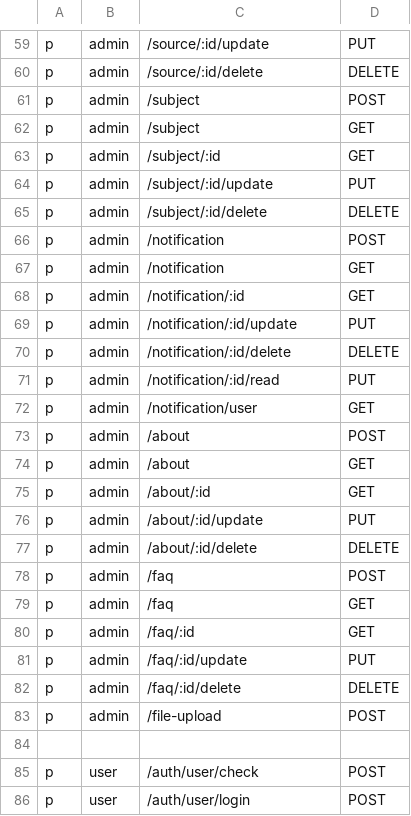
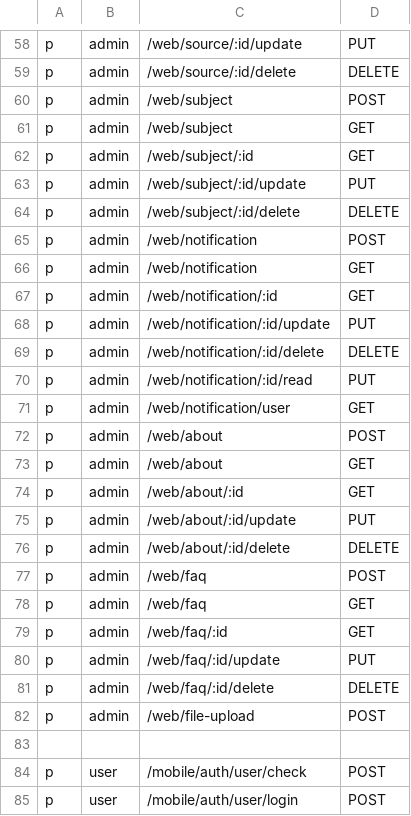
Before and after one commit to axadjonovsardorbek/imed_backend, a CSV file: api/casbin/policy.csv, drawn as a sheet; only a part is shown, gaps mark what is left out; addresses are those after the commit; the diff covers the shown part only; the diff names each change by its address in the sheet, - before the commit and + after, or states it on an @@ line.

Commit message:
fixed apis for mobile and web

```diff
--- a/api/casbin/policy.csv
+++ b/api/casbin/policy.csv
-C58: /source/:id/update
+C58: /web/source/:id/update
-C59: /source/:id/delete
+C59: /web/source/:id/delete
-C60:C61: /subject
+C60:C61: /web/subject
-C62: /subject/:id
+C62: /web/subject/:id
-C63: /subject/:id/update
+C63: /web/subject/:id/update
-C64: /subject/:id/delete
+C64: /web/subject/:id/delete
-C65:C66: /notification
+C65:C66: /web/notification
-C67: /notification/:id
+C67: /web/notification/:id
-C68: /notification/:id/update
+C68: /web/notification/:id/update
-C69: /notification/:id/delete
+C69: /web/notification/:id/delete
-C70: /notification/:id/read
+C70: /web/notification/:id/read
-C71: /notification/user
+C71: /web/notification/user
-C72:C73: /about
+C72:C73: /web/about
-C74: /about/:id
+C74: /web/about/:id
-C75: /about/:id/update
+C75: /web/about/:id/update
-C76: /about/:id/delete
+C76: /web/about/:id/delete
-C77:C78: /faq
+C77:C78: /web/faq
-C79: /faq/:id
+C79: /web/faq/:id
-C80: /faq/:id/update
+C80: /web/faq/:id/update
-C81: /faq/:id/delete
+C81: /web/faq/:id/delete
-C82: /file-upload
+C82: /web/file-upload
-C84: /auth/user/check
+C84: /mobile/auth/user/check
-C85: /auth/user/login
+C85: /mobile/auth/user/login
```
Also changed, not shown: 1 removed row and 89 edited cells elsewhere in this file, 48 other files.
